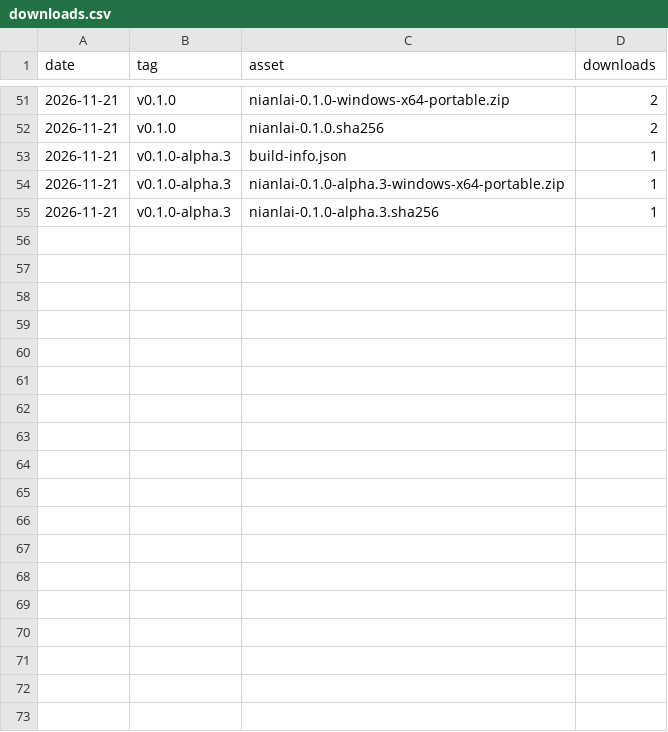
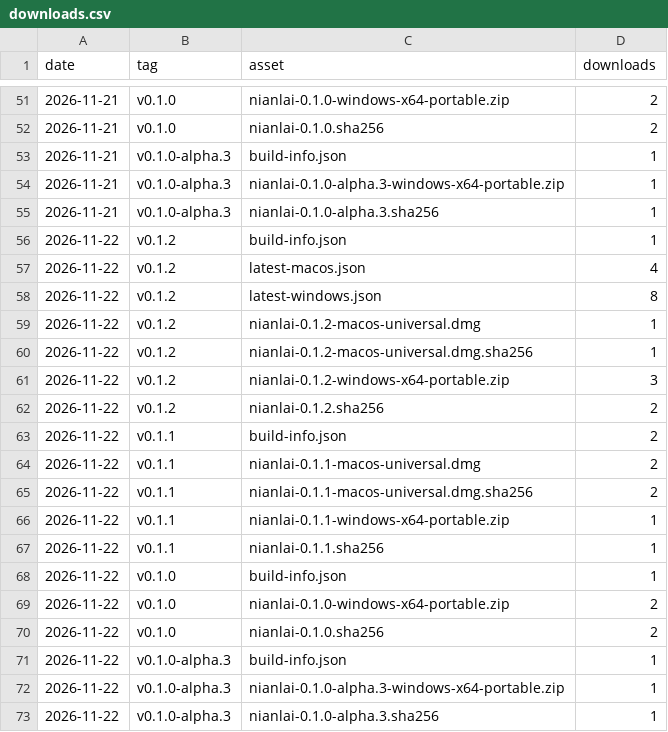
Before and after one commit to eiaao/nianlai, a CSV file: downloads.csv, drawn as a sheet; only a part is shown, gaps mark what is left out; the diff names each change by its address in the sheet, - before the commit and + after, or states it on an @@ line.

```diff
--- a/downloads.csv
+++ b/downloads.csv
+row 56: 2026-11-22 | v0.1.2 | build-info.json | 1
+row 57: 2026-11-22 | v0.1.2 | latest-macos.json | 4
+row 58: 2026-11-22 | v0.1.2 | latest-windows.json | 8
+row 59: 2026-11-22 | v0.1.2 | nianlai-0.1.2-macos-universal.dmg | 1
+row 60: 2026-11-22 | v0.1.2 | nianlai-0.1.2-macos-universal.dmg.sha256 | 1
+row 61: 2026-11-22 | v0.1.2 | nianlai-0.1.2-windows-x64-portable.zip | 3
+row 62: 2026-11-22 | v0.1.2 | nianlai-0.1.2.sha256 | 2
+row 63: 2026-11-22 | v0.1.1 | build-info.json | 2
+row 64: 2026-11-22 | v0.1.1 | nianlai-0.1.1-macos-universal.dmg | 2
+row 65: 2026-11-22 | v0.1.1 | nianlai-0.1.1-macos-universal.dmg.sha256 | 2
+row 66: 2026-11-22 | v0.1.1 | nianlai-0.1.1-windows-x64-portable.zip | 1
+row 67: 2026-11-22 | v0.1.1 | nianlai-0.1.1.sha256 | 1
+row 68: 2026-11-22 | v0.1.0 | build-info.json | 1
+row 69: 2026-11-22 | v0.1.0 | nianlai-0.1.0-windows-x64-portable.zip | 2
+row 70: 2026-11-22 | v0.1.0 | nianlai-0.1.0.sha256 | 2
+row 71: 2026-11-22 | v0.1.0-alpha.3 | build-info.json | 1
+row 72: 2026-11-22 | v0.1.0-alpha.3 | nianlai-0.1.0-alpha.3-windows-x64-portable.zip | 1
+row 73: 2026-11-22 | v0.1.0-alpha.3 | nianlai-0.1.0-alpha.3.sha256 | 1
```
